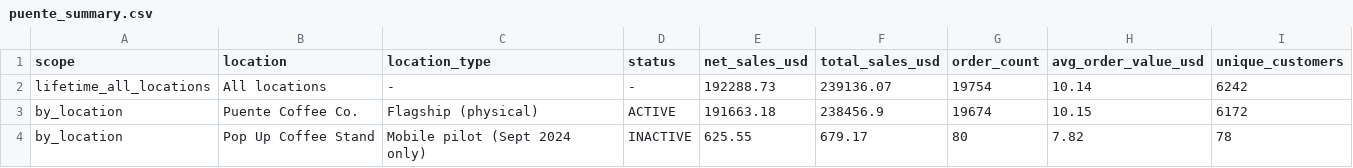
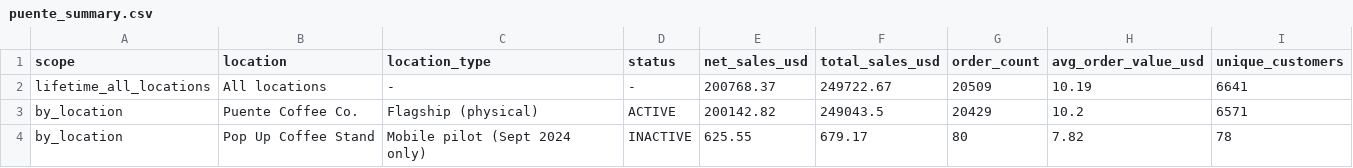
Before and after one commit to pkennedytx1/puente-sales-overview, a CSV file: puente_summary.csv, drawn as a sheet.

```diff
--- a/puente_summary.csv
+++ b/puente_summary.csv
@@ -1,4 +1,4 @@
 scope,location,location_type,status,net_sales_usd,total_sales_usd,order_count,avg_order_value_usd,unique_customers
-lifetime_all_locations,All locations,-,-,192288.73,239136.07,19754,10.14,6242
-by_location,Puente Coffee Co.,Flagship (physical),ACTIVE,191663.18,238456.9,19674,10.15,6172
+lifetime_all_locations,All locations,-,-,200768.37,249722.67,20509,10.19,6641
+by_location,Puente Coffee Co.,Flagship (physical),ACTIVE,200142.82,249043.5,20429,10.2,6571
 by_location,Pop Up Coffee Stand,Mobile pilot (Sept 2024 only),INACTIVE,625.55,679.17,80,7.82,78
```
Also changed, not shown: puente_category_mix.csv, puente_daypart_sales.csv, 3 other files.
